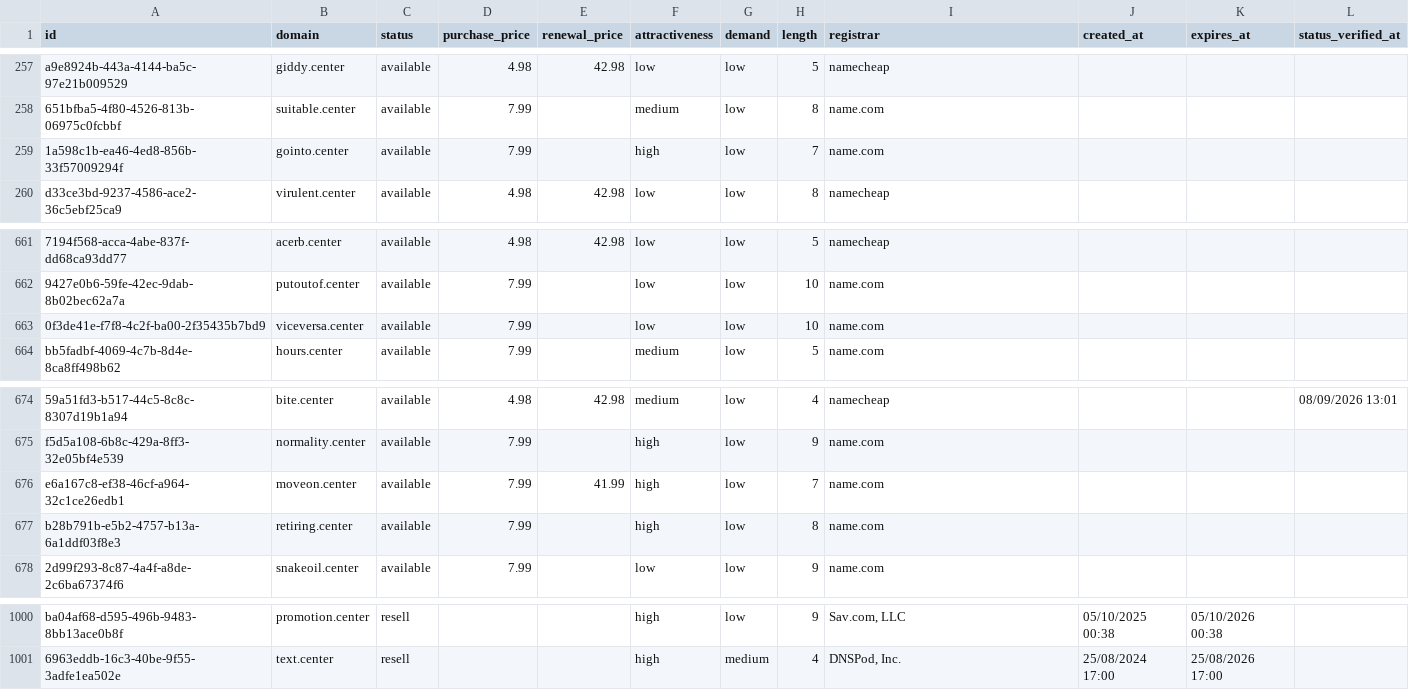
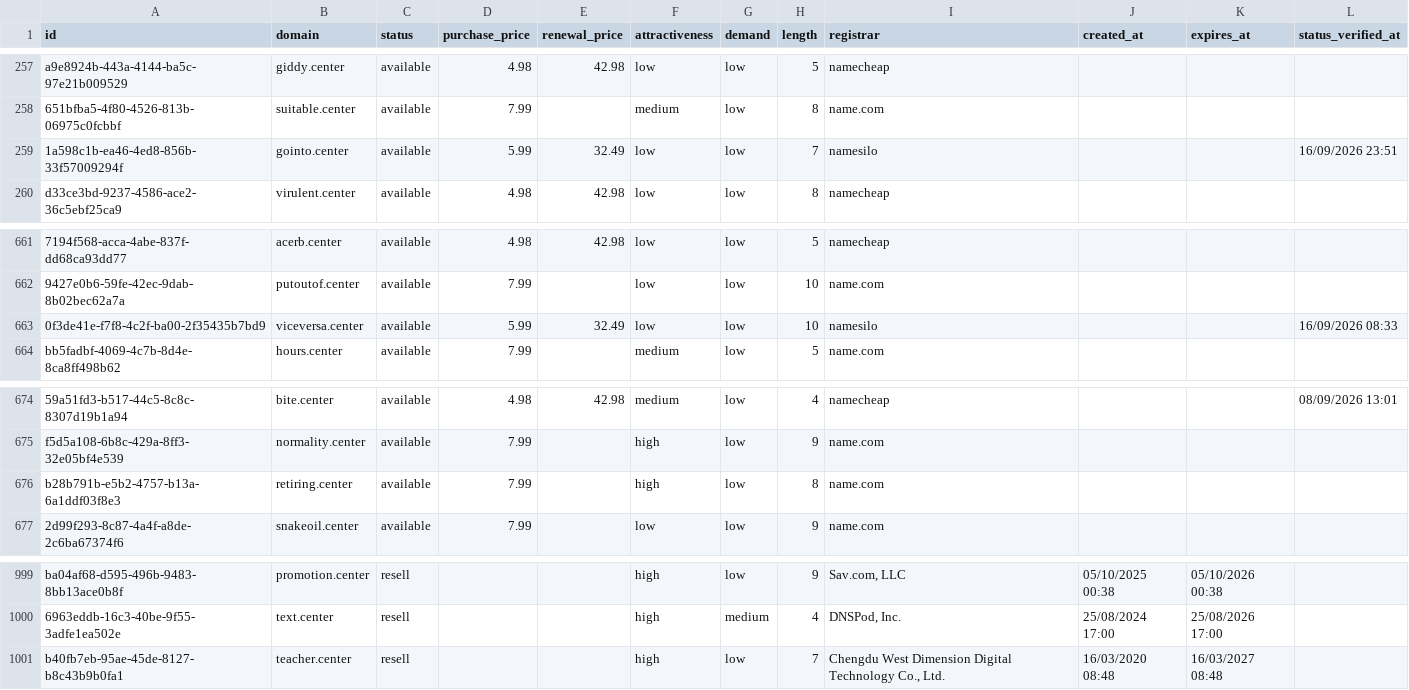
Before and after one commit to UniqueDomains/center-oneword-domains, a CSV file: center.csv, drawn as a sheet; only a part is shown, gaps mark what is left out; removed rows and columns are numbered as before the commit, all else as after; the diff names each change by its address in the sheet, - before the commit and + after, or states it on an @@ line.

Commit message:
Domains update

```diff
--- a/center.csv
+++ b/center.csv
-D259 (purchase_price): 7.99
+D259 (purchase_price): 5.99
-E259 (renewal_price): (empty)
+E259 (renewal_price): 32.49
-F259 (attractiveness): high
+F259 (attractiveness): low
-I259 (registrar): name.com
+I259 (registrar): namesilo
-L259 (status_verified_at): (empty)
+L259 (status_verified_at): 16/09/2026 23:51
-D663 (purchase_price): 7.99
+D663 (purchase_price): 5.99
-E663 (renewal_price): (empty)
+E663 (renewal_price): 32.49
-I663 (registrar): name.com
+I663 (registrar): namesilo
-L663 (status_verified_at): (empty)
+L663 (status_verified_at): 16/09/2026 08:33
-row 676: e6a167c8-ef38-46cf-a964-32c1ce26edb1 | moveon.center | available | 7.99 | 41.99 | high | low | 7 | name.com
+row 1001: b40fb7eb-95ae-45de-8127-b8c43b9b0fa1 | teacher.center | resell |  |  | high | low | 7 | Chengdu West Dimension Digital Technology Co., Ltd. | 16/03/2020 08:48 | 16/03/2027 08:48
```
Also changed, not shown: 4 other files.
